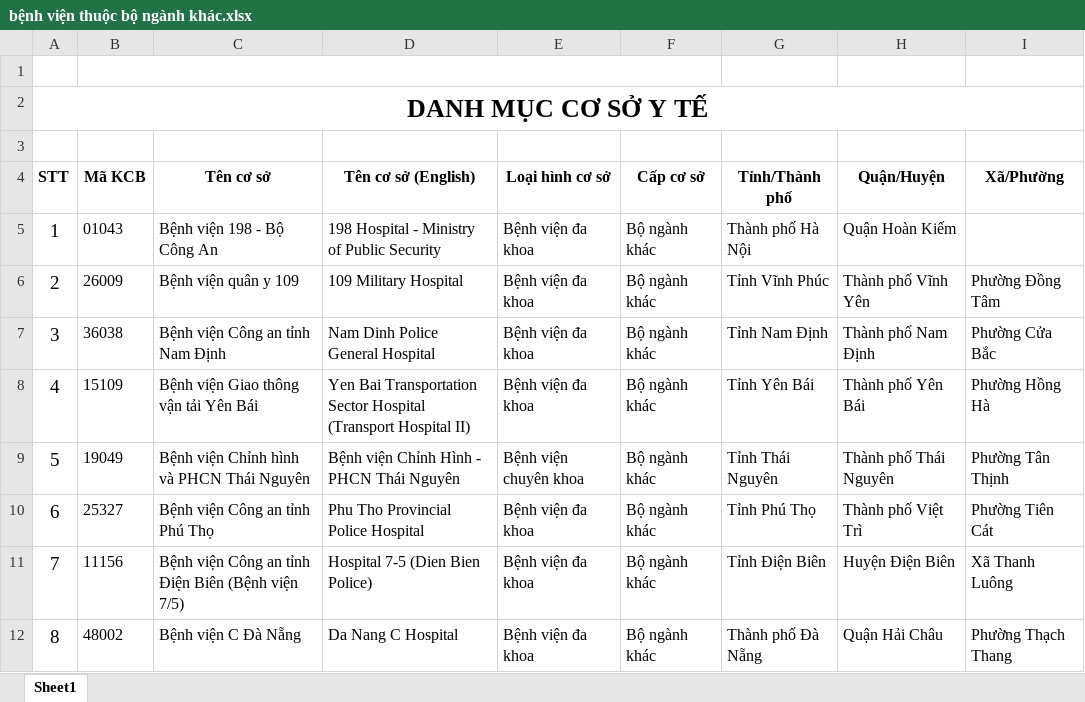
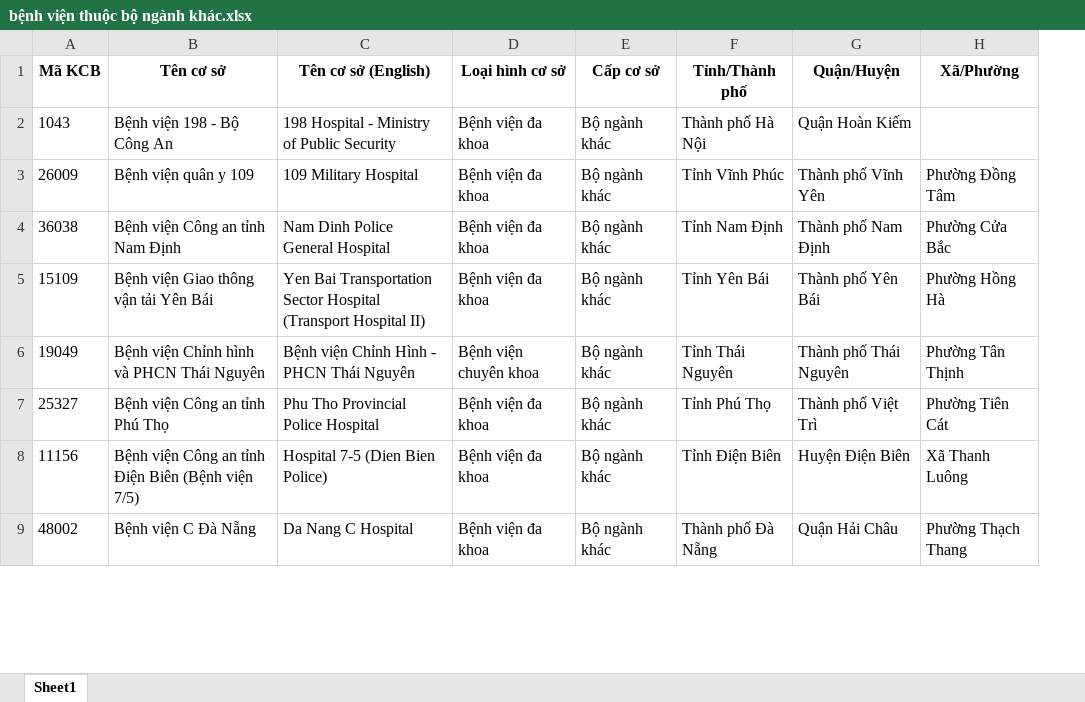
Before and after one commit to duyhuwng2910/Dengue-Fever-Epidemic-Mangement-Simulation-System, an Excel workbook: Data/Public data/Medical center data/bệnh viện thuộc bộ ngành khác.xlsx, sheet Sheet1, drawn as a sheet; only a part is shown; values as stored, in another font and other column widths than the file's, no borders; removed rows and columns are numbered as before the commit, all else as after; the diff names each change by its address in the sheet, - before the commit and + after, or states it on an @@ line.

Commit message:
Update ngày 19/12/2023 Nội dung: - Chia lại các thư mục - Viết một số mẫu truy vấn - Viết hàm trích xuất dữ liệu đối với + Dữ liệu về các cơ sở y tế + Dữ liệu về các đơn vị hành chính + Dữ liệu về tọa độ các tỉnh thành + Dữ liệu về thời tiết theo ngày

```diff
--- a/Data/Public data/Medical center data/bệnh viện thuộc bộ ngành khác.xlsx (sheet Sheet1)
+++ b/Data/Public data/Medical center data/bệnh viện thuộc bộ ngành khác.xlsx (sheet Sheet1)
-column A (STT), rows 5-12: 1 | 2 | 3 | 4 | 5 | 6 | 7 | 8
-row 1: (empty)
-row 2: DANH MỤC CƠ SỞ Y TẾ
-row 3: (empty)
-A2 (Mã KCB): 01043
+A2 (Mã KCB): 1043
```
Also changed, not shown: Data/Public data/Medical center data/cơ sở tuyến huyện.xlsx, Data/Public data/Medical center data/cơ sở tuyến tw.xlsx, 23 other files.
